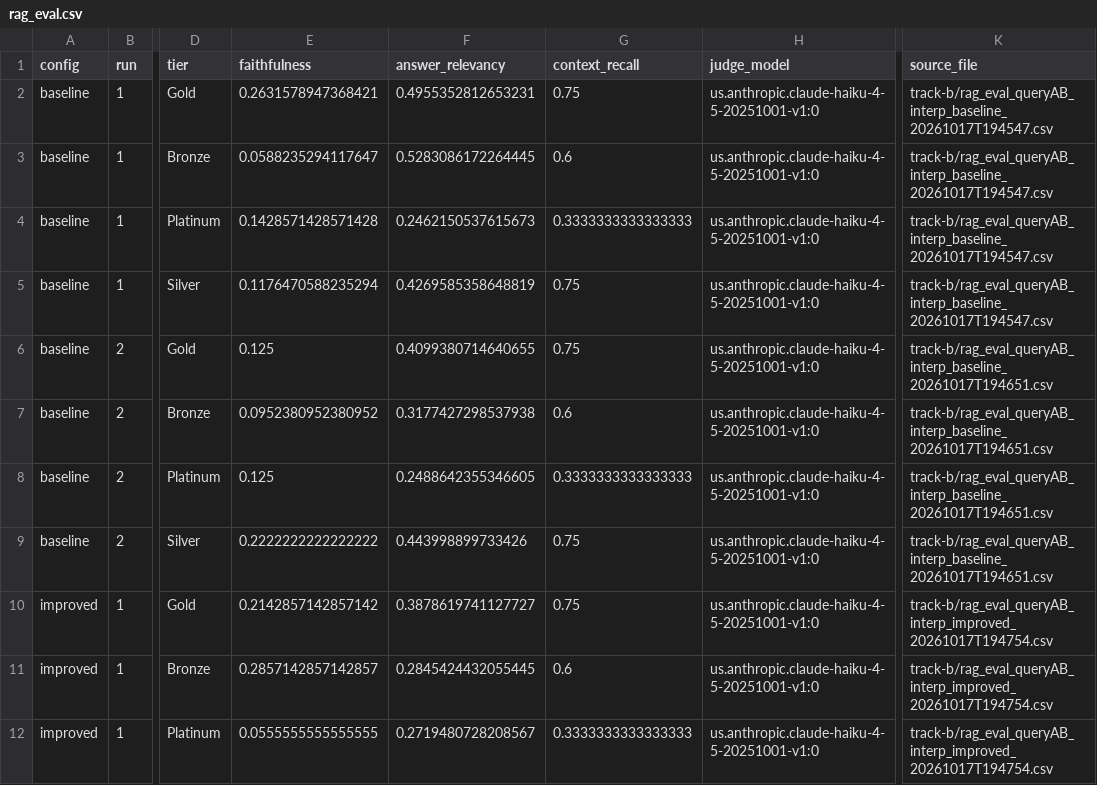
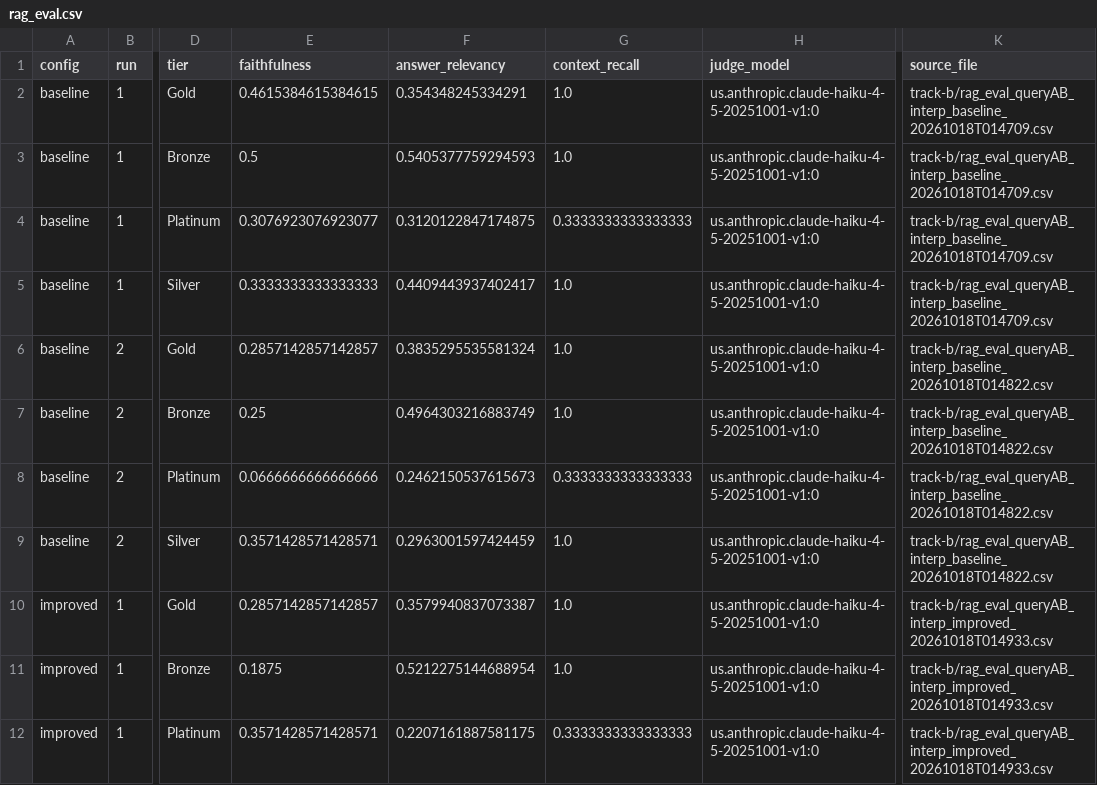
Before and after one commit to joellaedwards/cs401r-jmedw857, a CSV file: docs/lab3-evidence/rag_eval.csv, drawn as a sheet; only a part is shown, gaps mark what is left out; the diff covers the shown part only; the diff names each change by its address in the sheet, - before the commit and + after, or states it on an @@ line.

```diff
--- a/docs/lab3-evidence/rag_eval.csv
+++ b/docs/lab3-evidence/rag_eval.csv
-E2 (faithfulness): 0.2631578947368421
+E2 (faithfulness): 0.4615384615384615
-F2 (answer_relevancy): 0.4955352812653231
+F2 (answer_relevancy): 0.354348245334291
-G2 (context_recall): 0.75
+G2 (context_recall): 1.0
-K2:K5 (source_file): track-b/rag_eval_queryAB_interp_baseline_20261017T194547.csv
+K2:K5 (source_file): track-b/rag_eval_queryAB_interp_baseline_20261018T014709.csv
-E3 (faithfulness): 0.0588235294117647
+E3 (faithfulness): 0.5
-F3 (answer_relevancy): 0.5283086172264445
+F3 (answer_relevancy): 0.5405377759294593
-G3 (context_recall): 0.6
+G3 (context_recall): 1.0
-E4 (faithfulness): 0.1428571428571428
+E4 (faithfulness): 0.3076923076923077
-F4 (answer_relevancy): 0.2462150537615673
+F4 (answer_relevancy): 0.3120122847174875
-E5 (faithfulness): 0.1176470588235294
+E5 (faithfulness): 0.3333333333333333
-F5 (answer_relevancy): 0.4269585358648819
+F5 (answer_relevancy): 0.4409443937402417
-G5:G6 (context_recall): 0.75
+G5:G6 (context_recall): 1.0
-E6 (faithfulness): 0.125
+E6 (faithfulness): 0.2857142857142857
-F6 (answer_relevancy): 0.4099380714640655
+F6 (answer_relevancy): 0.3835295535581324
-K6:K9 (source_file): track-b/rag_eval_queryAB_interp_baseline_20261017T194651.csv
+K6:K9 (source_file): track-b/rag_eval_queryAB_interp_baseline_20261018T014822.csv
-E7 (faithfulness): 0.0952380952380952
+E7 (faithfulness): 0.25
-F7 (answer_relevancy): 0.3177427298537938
+F7 (answer_relevancy): 0.4964303216883749
-G7 (context_recall): 0.6
+G7 (context_recall): 1.0
-E8 (faithfulness): 0.125
+E8 (faithfulness): 0.0666666666666666
-F8 (answer_relevancy): 0.2488642355346605
+F8 (answer_relevancy): 0.2462150537615673
-E9 (faithfulness): 0.2222222222222222
+E9 (faithfulness): 0.3571428571428571
-F9 (answer_relevancy): 0.443998899733426
+F9 (answer_relevancy): 0.2963001597424459
-G9:G10 (context_recall): 0.75
+G9:G10 (context_recall): 1.0
-E10 (faithfulness): 0.2142857142857142
+E10 (faithfulness): 0.2857142857142857
-F10 (answer_relevancy): 0.3878619741127727
+F10 (answer_relevancy): 0.3579940837073387
-K10:K12 (source_file): track-b/rag_eval_queryAB_interp_improved_20261017T194754.csv
+K10:K12 (source_file): track-b/rag_eval_queryAB_interp_improved_20261018T014933.csv
-E11 (faithfulness): 0.2857142857142857
+E11 (faithfulness): 0.1875
-F11 (answer_relevancy): 0.2845424432055445
+F11 (answer_relevancy): 0.5212275144688954
-G11 (context_recall): 0.6
+G11 (context_recall): 1.0
-E12 (faithfulness): 0.0555555555555555
+E12 (faithfulness): 0.3571428571428571
-F12 (answer_relevancy): 0.2719480728208567
+F12 (answer_relevancy): 0.2207161887581175
```
Also changed, not shown: 19 edited cells elsewhere in this file, 28 other files.
